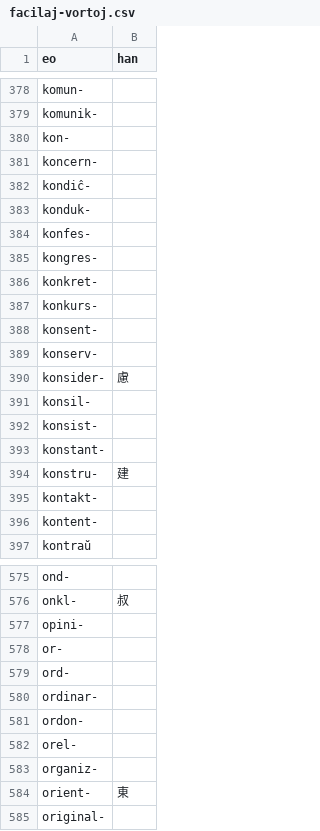
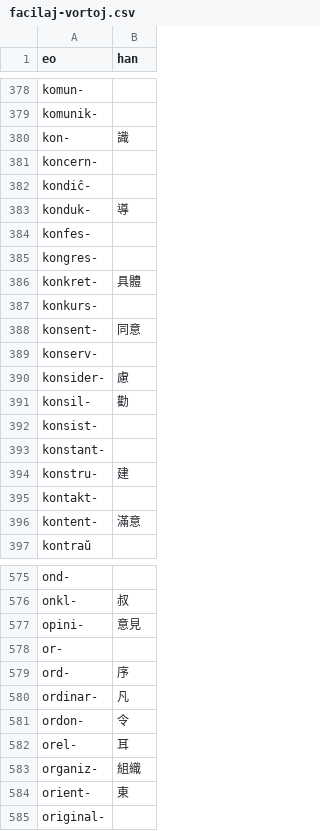
Before and after one commit to pustot/esperanto-kun-legado, a CSV file: facilaj-vortoj.csv, drawn as a sheet; only a part is shown, gaps mark what is left out; the diff covers the shown part only.

```diff
--- a/facilaj-vortoj.csv
+++ b/facilaj-vortoj.csv
@@ -379,14 +379,14 @@ komun-,
 komunik-,
-kon-,
+kon-,識
 koncern-,
 kondiĉ-,
-konduk-,
+konduk-,導
 konfes-,
 kongres-,
-konkret-,
+konkret-,具體
 konkurs-,
-konsent-,
+konsent-,同意
 konserv-,
 konsider-,慮
-konsil-,
+konsil-,勸
 konsist-,
@@ -395,3 +395,3 @@ konstru-,建
 kontakt-,
-kontent-,
+kontent-,滿意
 kontraŭ,
@@ -576,9 +576,9 @@ ond-,
 onkl-,叔
-opini-,
+opini-,意見
 or-,
-ord-,
-ordinar-,
-ordon-,
-orel-,
-organiz-,
+ord-,序
+ordinar-,凡
+ordon-,令
+orel-,耳
+organiz-,組織
 orient-,東
```
Also changed, not shown: 121 edited cells elsewhere in this file.
